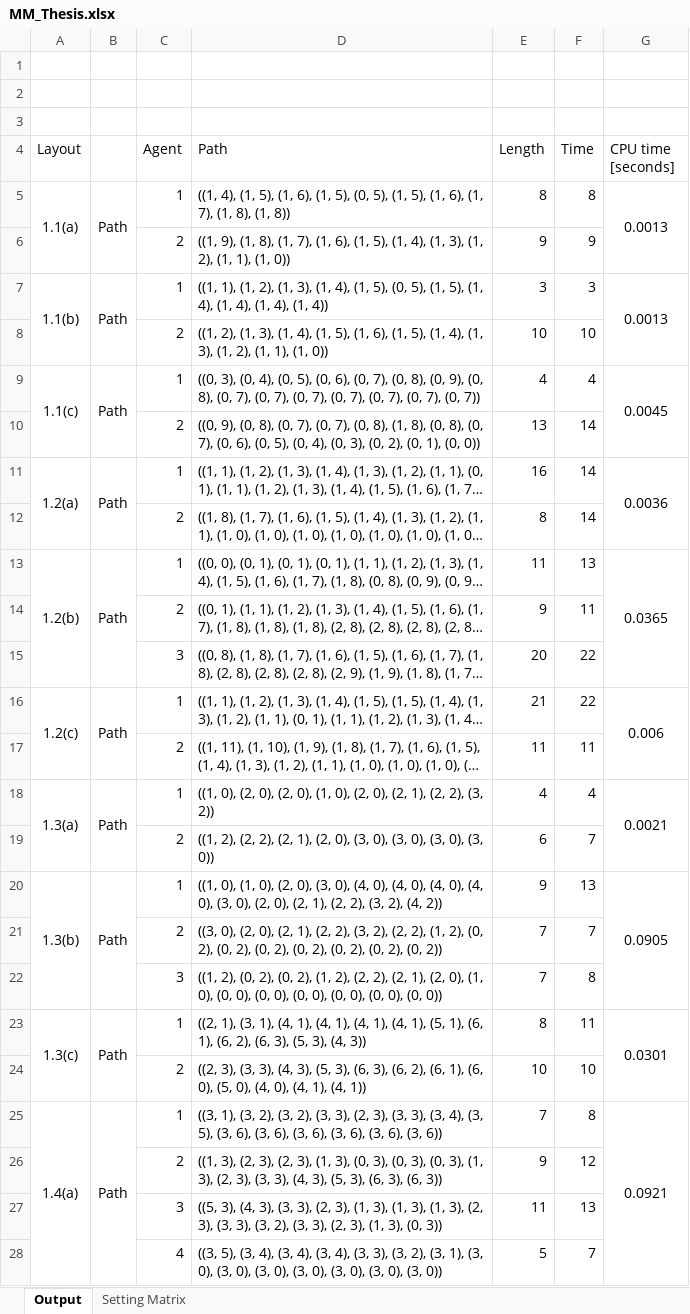
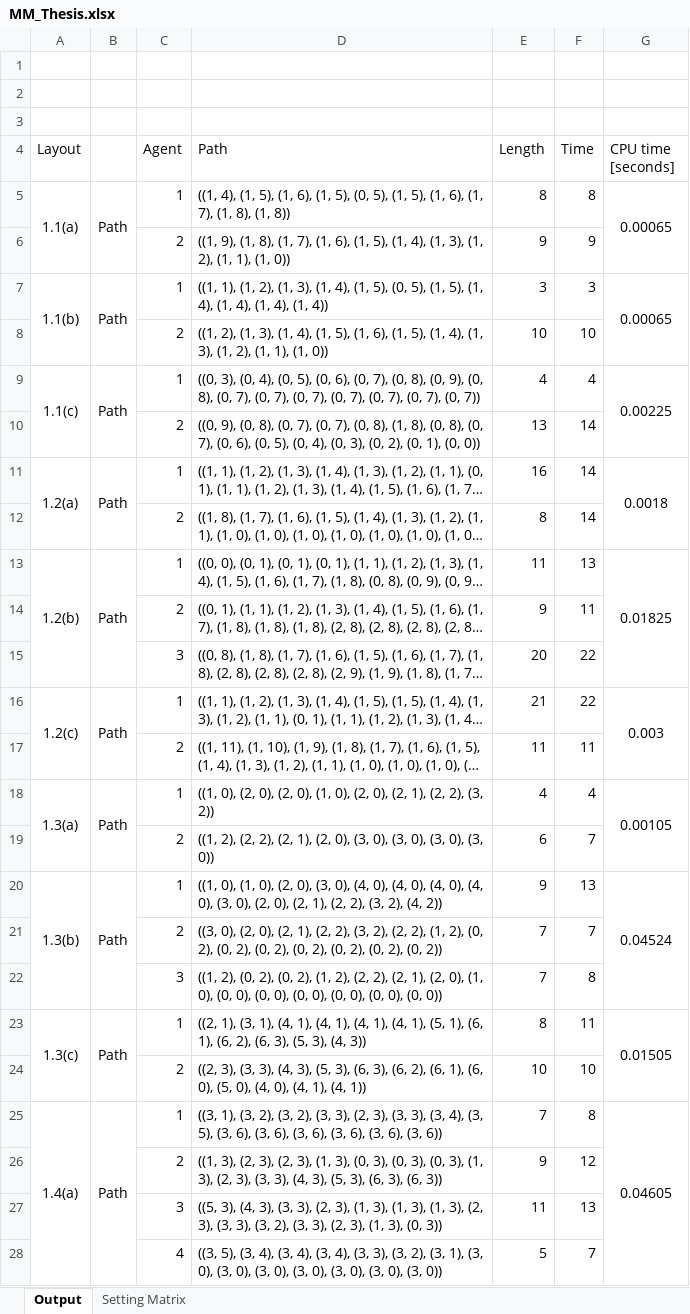
Before and after one commit to Nerozud/dl_reference_models, an Excel workbook: scripts/MM_Thesis.xlsx, sheet Output, drawn as a sheet; only a part is shown; long unchanged cells end in …; values as stored, in another font and other column widths than the file's, no borders; the diff covers the shown part only; the diff names each change by its address in the sheet, - before the commit and + after, or states it on an @@ line.

Commit message:
Add files via upload
Updating

```diff
--- a/scripts/MM_Thesis.xlsx (sheet Output)
+++ b/scripts/MM_Thesis.xlsx (sheet Output)
-G5 (CPU time [seconds]): 0.0013
+G5 (CPU time [seconds]): 0.00065
-G7 (CPU time [seconds]): 0.0013
+G7 (CPU time [seconds]): 0.00065
-G9 (CPU time [seconds]): 0.0045
+G9 (CPU time [seconds]): 0.00225
-G11 (CPU time [seconds]): 0.0036
+G11 (CPU time [seconds]): 0.0018
-G13 (CPU time [seconds]): 0.0365
+G13 (CPU time [seconds]): 0.01825
-G16 (CPU time [seconds]): 0.006
+G16 (CPU time [seconds]): 0.003
-G18 (CPU time [seconds]): 0.0021
+G18 (CPU time [seconds]): 0.00105
-G20 (CPU time [seconds]): 0.0905
+G20 (CPU time [seconds]): 0.04524
-G23 (CPU time [seconds]): 0.0301
+G23 (CPU time [seconds]): 0.01505
-G25 (CPU time [seconds]): 0.0921
+G25 (CPU time [seconds]): 0.04605
```
Also changed, not shown: 7 edited cells elsewhere in this sheet.
